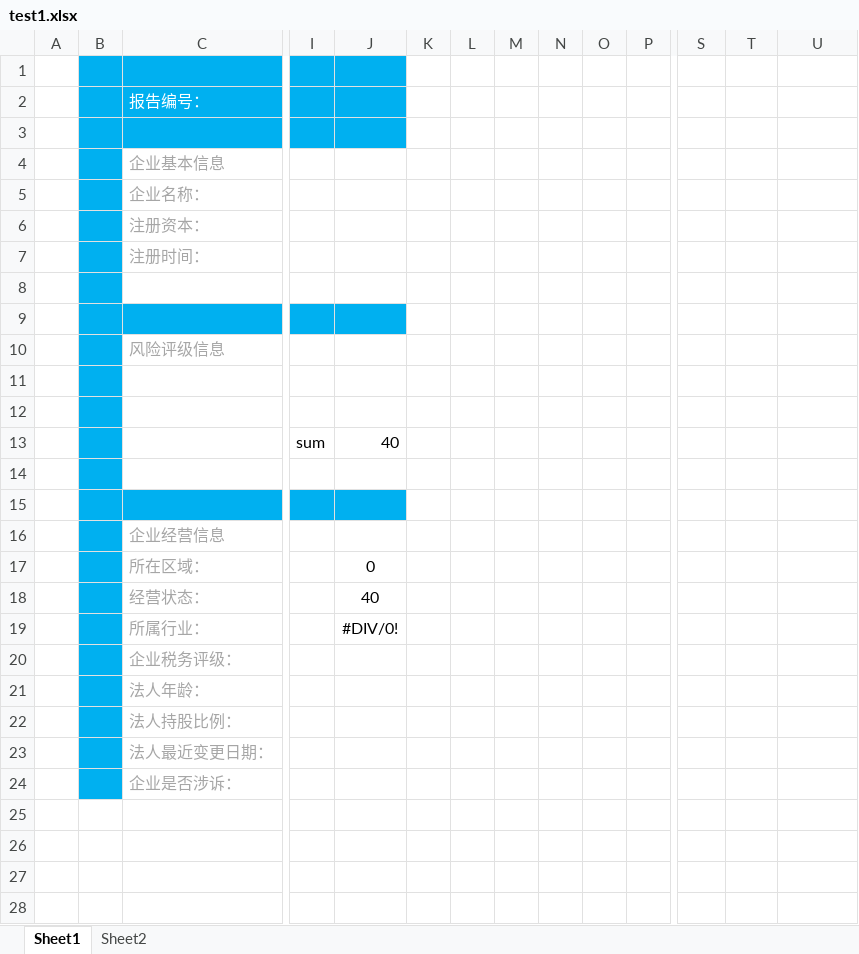
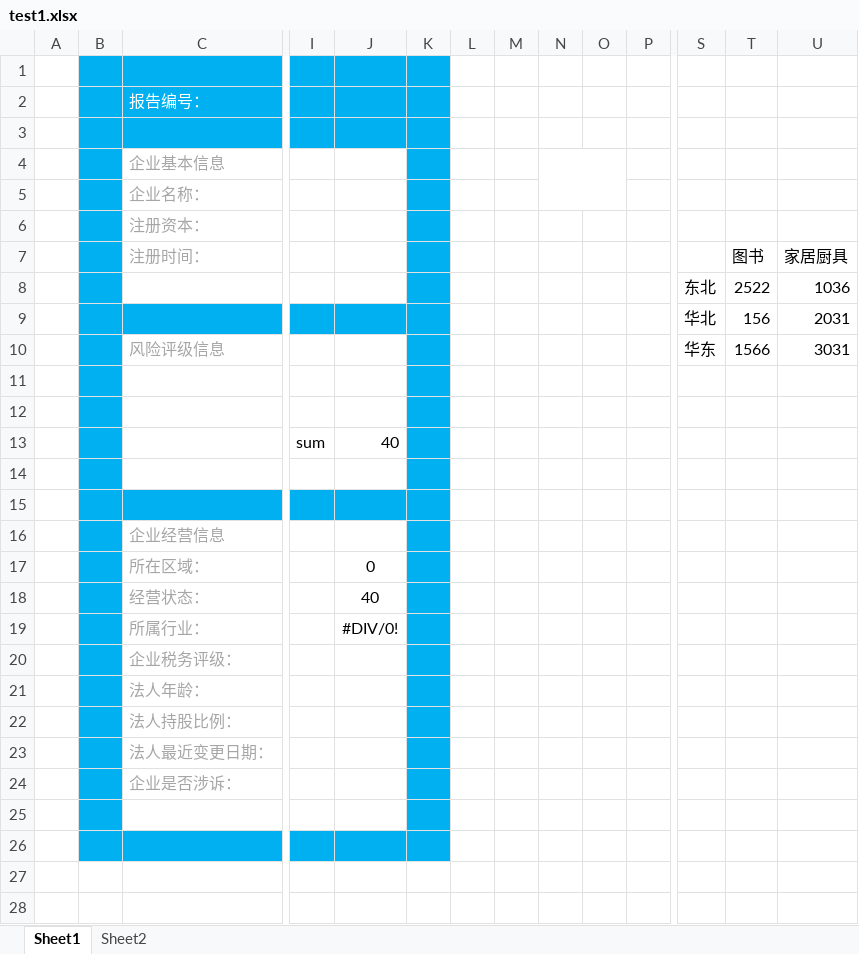
Before and after one commit to wudongqiang/ExcelToHtmlDemo, an Excel workbook: doc/test1.xlsx, sheet Sheet1, drawn as a sheet; only a part is shown, gaps mark what is left out; values as stored, in another font and other column widths than the file's, no borders; charts and pictures not drawn; removed rows and columns are numbered as before the commit, all else as after; rows hold the shown columns only; the diff covers the shown part only; the diff names each change by its address in the sheet, - before the commit and + after, or states it on an @@ line.

Commit message:
excel create row cell

```diff
--- a/doc/test1.xlsx (sheet Sheet1)
+++ b/doc/test1.xlsx (sheet Sheet1)
-K1:K9 fill: none
+K1:K9 fill: #00B0F0
+N4:O5 merged
-T7: (empty)
+T7: 图书
-U7: (empty)
+U7: 家居厨具
-row 8: (empty)
+row 8:  |  |  |  |  |  |  |  |  |  |  | 东北 | 2522 | 1036
-row 9: (empty)
+row 9:  |  |  |  |  |  |  |  |  |  |  | 华北 | 156 | 2031
-row 10:  |  | 风险评级信息
+row 10:  |  | 风险评级信息 |  |  |  |  |  |  |  |  | 华东 | 1566 | 3031
-K11:K24 fill: none
+K11:K24 fill: #00B0F0
+row 25: (empty)
+row 26: (empty)
+row 27: (empty)
+row 28: (empty)
```
Also changed, not shown: 5 added rows elsewhere in this sheet, charts or pictures, 9 other files.
